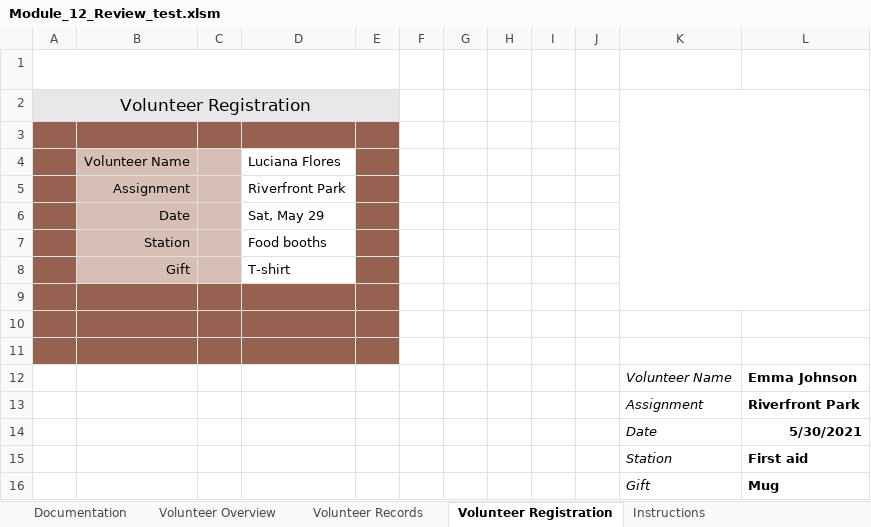
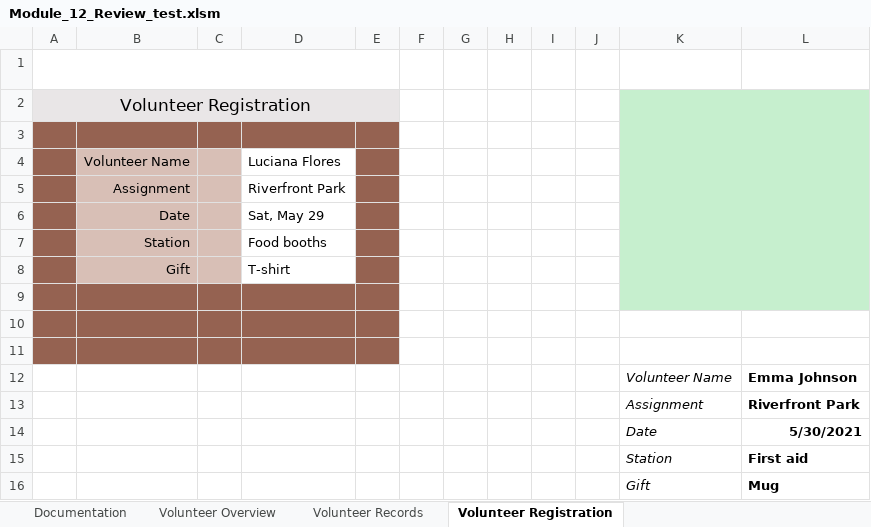
Before and after one commit to muktoakash/Teaching, an Excel workbook: COMP1631/Week14/Module_12_Review_test.xlsm, sheet Volunteer Registration, drawn as a sheet; values as stored, in another font and other column widths than the file's, no borders; charts and pictures not drawn; the diff names each change by its address in the sheet, - before the commit and + after, or states it on an @@ line.

```diff
--- a/COMP1631/Week14/Module_12_Review_test.xlsm (sheet Volunteer Registration)
+++ b/COMP1631/Week14/Module_12_Review_test.xlsm (sheet Volunteer Registration)
@@ sheet tab hidden: Instructions @@
-K2:L9 fill: none
+K2:L9 fill: #C6EFCE
```
Also changed, not shown: charts or pictures, COMP1631/Week14/Module_12_Review.xlsm.
